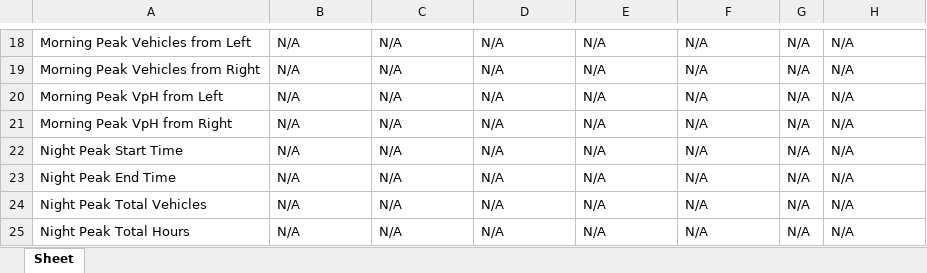
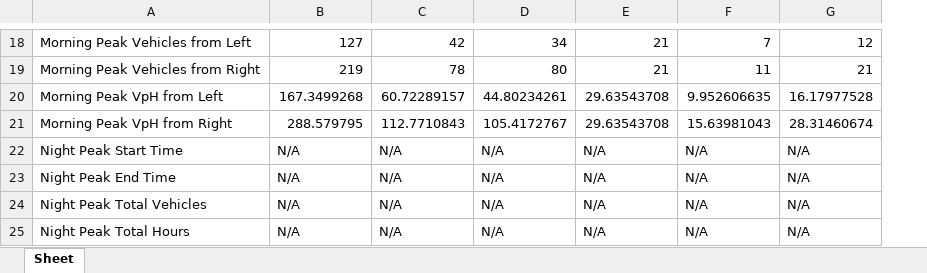
Before and after one commit to zach4098/TrafficMonitoring-usingYOLO, an Excel workbook: data/data_spreadsheet/data.xlsx, sheet Sheet, drawn as a sheet; only a part is shown, gaps mark what is left out; values as stored, in another font and other column widths than the file's, no borders; removed rows and columns are numbered as before the commit, all else as after; the diff covers the shown part only; the diff names each change by its address in the sheet, - before the commit and + after, or states it on an @@ line.

```diff
--- a/data/data_spreadsheet/data.xlsx (sheet Sheet)
+++ b/data/data_spreadsheet/data.xlsx (sheet Sheet)
-column G, rows 18-25: all N/A
-B18: N/A
+B18: 127
-C18: N/A
+C18: 42
-D18: N/A
+D18: 34
-E18:E19: N/A
+E18:E19: 21
-F18: N/A
+F18: 7
-G18: N/A
+G18: 12
-B19: N/A
+B19: 219
-C19: N/A
+C19: 78
-D19: N/A
+D19: 80
-F19: N/A
+F19: 11
-G19: N/A
+G19: 21
-B20: N/A
+B20: 167.3499268
-C20: N/A
+C20: 60.72289157
-D20: N/A
+D20: 44.80234261
-E20:E21: N/A
+E20:E21: 29.63543708
-F20: N/A
+F20: 9.952606635
-G20: N/A
+G20: 16.17977528
-B21: N/A
+B21: 288.579795
-C21: N/A
+C21: 112.7710843
-D21: N/A
+D21: 105.4172767
-F21: N/A
+F21: 15.63981043
-G21: N/A
+G21: 28.31460674
```
Also changed, not shown: 30 edited cells elsewhere in this sheet, 10 other files.
